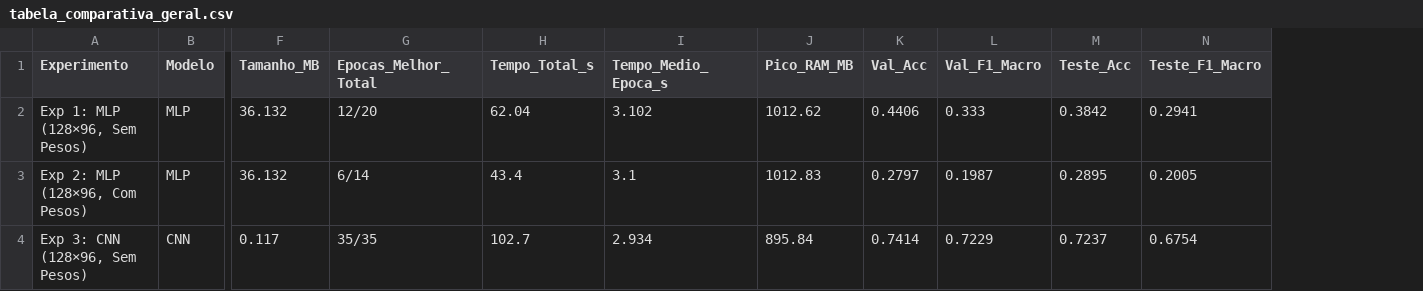
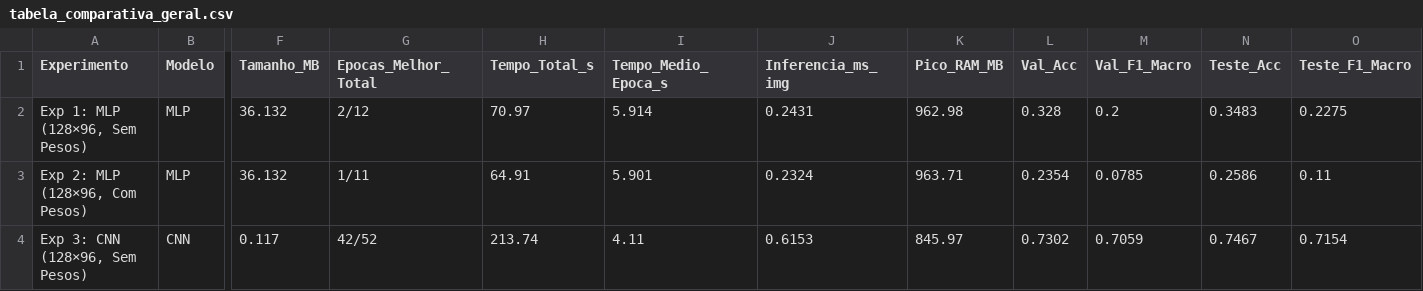
Before and after one commit to ChicoXavier/trashnet-rna-unifor, a CSV file: results/tabela_comparativa_geral.csv, drawn as a sheet; only a part is shown, gaps mark what is left out; addresses are those after the commit; the diff covers the shown part only; the diff names each change by its address in the sheet, - before the commit and + after, or states it on an @@ line.

Commit message:
resultados: regenerar figuras, tabelas e notebooks executados

```diff
--- a/results/tabela_comparativa_geral.csv
+++ b/results/tabela_comparativa_geral.csv
+column J (Inferencia_ms_img), rows 2-4: 0.2431 | 0.2324 | 0.6153
-G2 (Epocas_Melhor_Total): 12/20
+G2 (Epocas_Melhor_Total): 2/12
-H2 (Tempo_Total_s): 62.04
+H2 (Tempo_Total_s): 70.97
-I2 (Tempo_Medio_Epoca_s): 3.102
+I2 (Tempo_Medio_Epoca_s): 5.914
-K2 (Pico_RAM_MB): 1012.62
+K2 (Pico_RAM_MB): 962.98
-L2 (Val_Acc): 0.4406
+L2 (Val_Acc): 0.328
-M2 (Val_F1_Macro): 0.333
+M2 (Val_F1_Macro): 0.2
-N2 (Teste_Acc): 0.3842
+N2 (Teste_Acc): 0.3483
-O2 (Teste_F1_Macro): 0.2941
+O2 (Teste_F1_Macro): 0.2275
-G3 (Epocas_Melhor_Total): 6/14
+G3 (Epocas_Melhor_Total): 1/11
-H3 (Tempo_Total_s): 43.4
+H3 (Tempo_Total_s): 64.91
-I3 (Tempo_Medio_Epoca_s): 3.1
+I3 (Tempo_Medio_Epoca_s): 5.901
-K3 (Pico_RAM_MB): 1012.83
+K3 (Pico_RAM_MB): 963.71
-L3 (Val_Acc): 0.2797
+L3 (Val_Acc): 0.2354
-M3 (Val_F1_Macro): 0.1987
+M3 (Val_F1_Macro): 0.0785
-N3 (Teste_Acc): 0.2895
+N3 (Teste_Acc): 0.2586
-O3 (Teste_F1_Macro): 0.2005
+O3 (Teste_F1_Macro): 0.11
-G4 (Epocas_Melhor_Total): 35/35
+G4 (Epocas_Melhor_Total): 42/52
-H4 (Tempo_Total_s): 102.7
+H4 (Tempo_Total_s): 213.74
-I4 (Tempo_Medio_Epoca_s): 2.934
+I4 (Tempo_Medio_Epoca_s): 4.11
-K4 (Pico_RAM_MB): 895.84
+K4 (Pico_RAM_MB): 845.97
-L4 (Val_Acc): 0.7414
+L4 (Val_Acc): 0.7302
-M4 (Val_F1_Macro): 0.7229
+M4 (Val_F1_Macro): 0.7059
-N4 (Teste_Acc): 0.7237
+N4 (Teste_Acc): 0.7467
-O4 (Teste_F1_Macro): 0.6754
+O4 (Teste_F1_Macro): 0.7154
```
Also changed, not shown: 30 edited cells elsewhere in this file, results/tabela_metricas_por_classe.csv, 10 other files.
